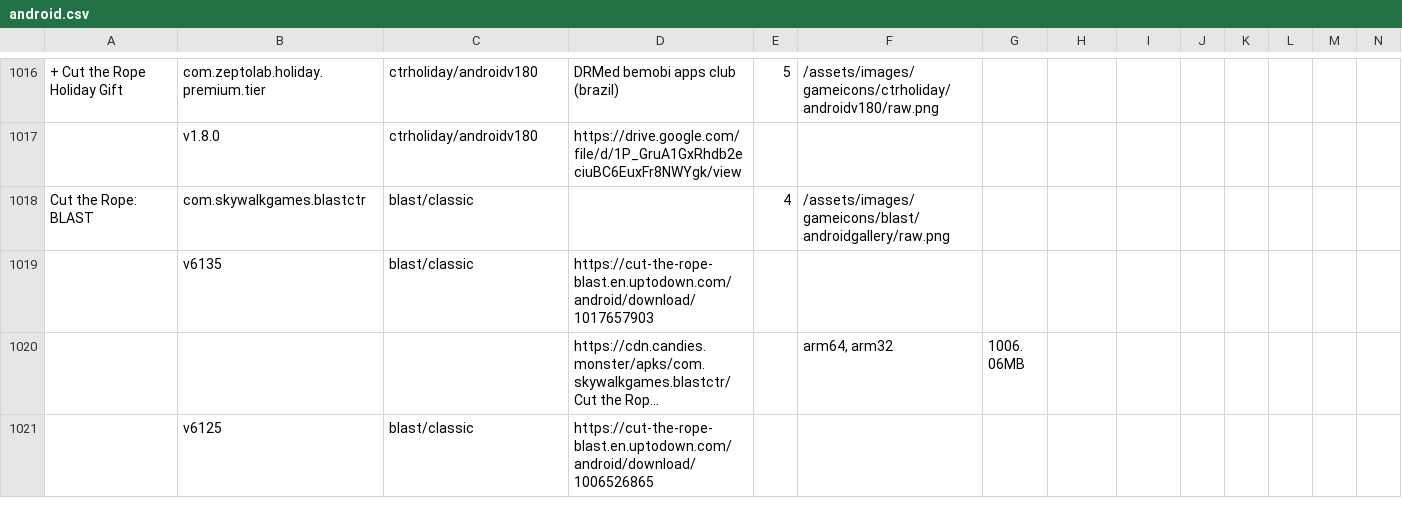
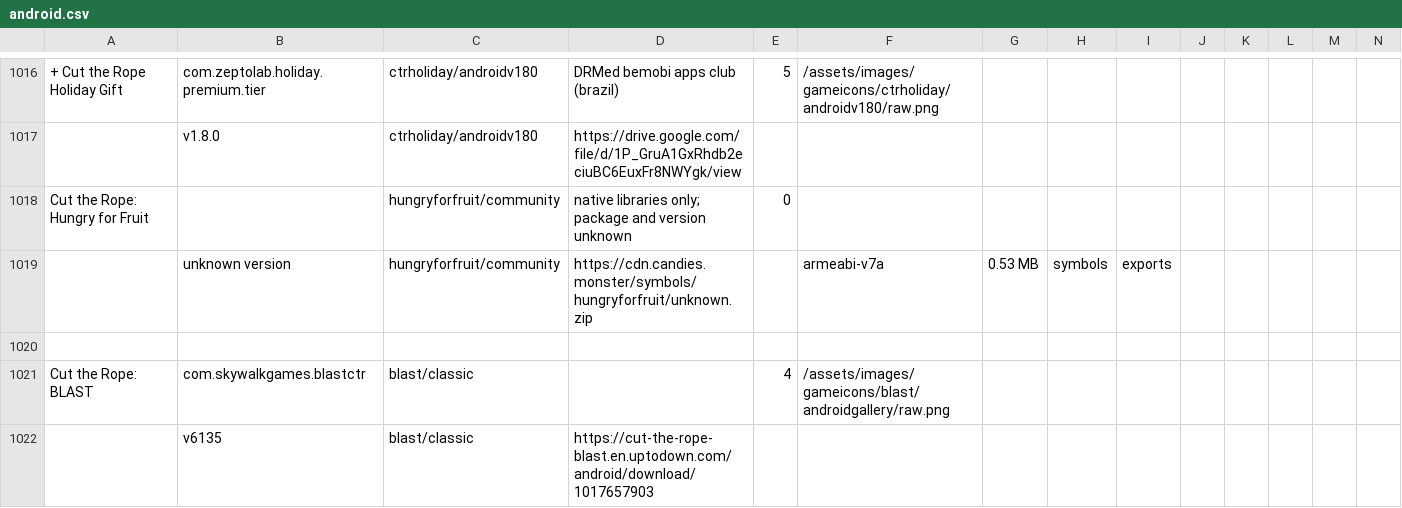
Before and after one commit to sogful/candies.monster, a CSV file: versions/android.csv, drawn as a sheet; only a part is shown, gaps mark what is left out; the shorter side is filled out with more unchanged rows; long unchanged cells end in …; rows hold the shown columns only; the diff names each change by its address in the sheet, - before the commit and + after, or states it on an @@ line.

Commit message:
hungry for fruit libraries

```diff
--- a/versions/android.csv
+++ b/versions/android.csv
+row 1018: Cut the Rope: Hungry for Fruit |  | hungryforfruit/community | native libraries only; package and version unknown | 0
+row 1019:  | unknown version | hungryforfruit/community | https://cdn.candies.monster/symbols/hungryforfruit/unknown.zip |  | armeabi-v7a | 0.53 MB | symbols | exports
+row 1020: (empty)
```
Also changed, not shown: 4 other files.
